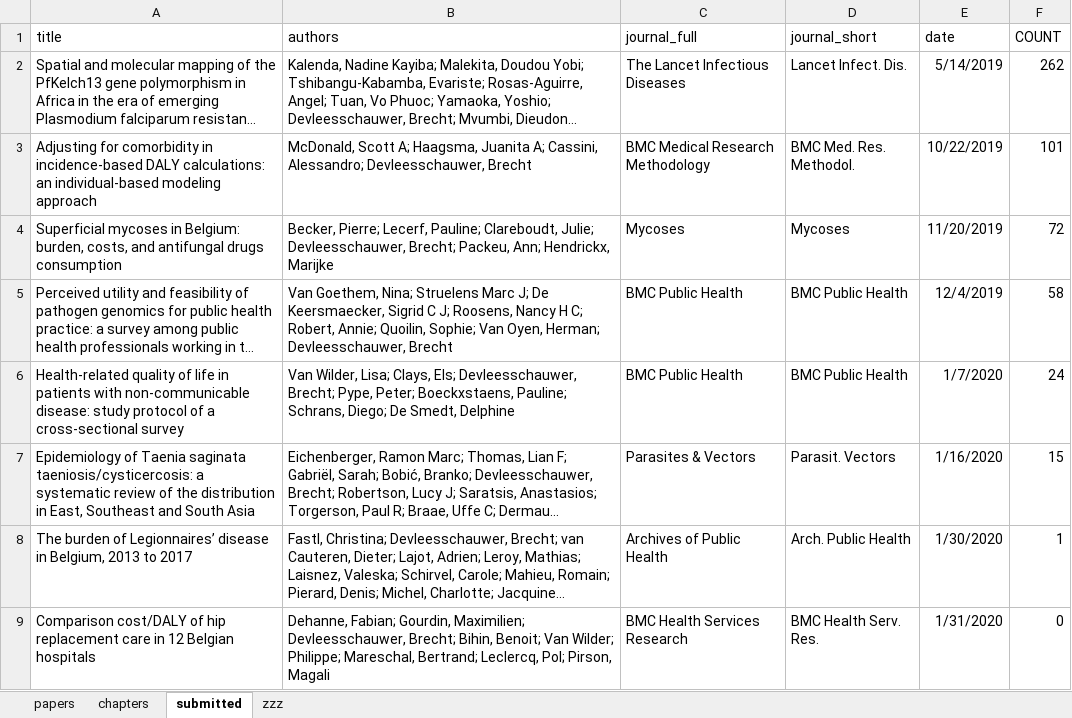
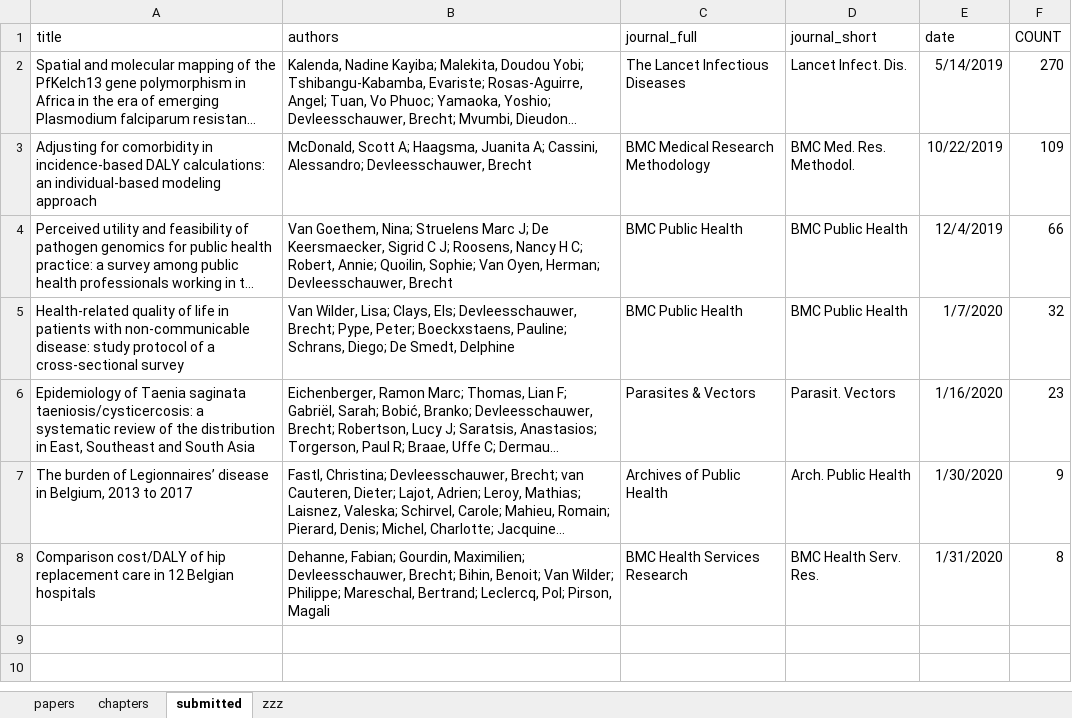
Before and after one commit to brechtdv/vitae, an Excel workbook: publications.xlsx, sheet submitted, drawn as a sheet; long unchanged cells end in …; values as stored, in another font and other column widths than the file's, no borders; table styles not drawn; removed rows and columns are numbered as before the commit, all else as after; the diff names each change by its address in the sheet, - before the commit and + after, or states it on an @@ line.

```diff
--- a/publications.xlsx (sheet submitted)
+++ b/publications.xlsx (sheet submitted)
-F2 (COUNT): 262
+F2 (COUNT): 270
-F3 (COUNT): 101
+F3 (COUNT): 109
-row 4: Superficial mycoses in Belgium: burden, costs, and antifungal drugs consumption | Becker, Pierre; Lecerf, Pauline; Clareboudt, Julie; Devleesschauwer, Brecht; Packeu, Ann; Hendrickx, Marijke | Mycoses | Mycoses | 11/20/2019 | 72
-F4 (COUNT): 58
+F4 (COUNT): 66
-F5 (COUNT): 24
+F5 (COUNT): 32
-F6 (COUNT): 15
+F6 (COUNT): 23
-F7 (COUNT): 1
+F7 (COUNT): 9
-F8 (COUNT): 0
+F8 (COUNT): 8
```
Also changed, not shown: sheet papers, sheet zzz, 2 other files.
